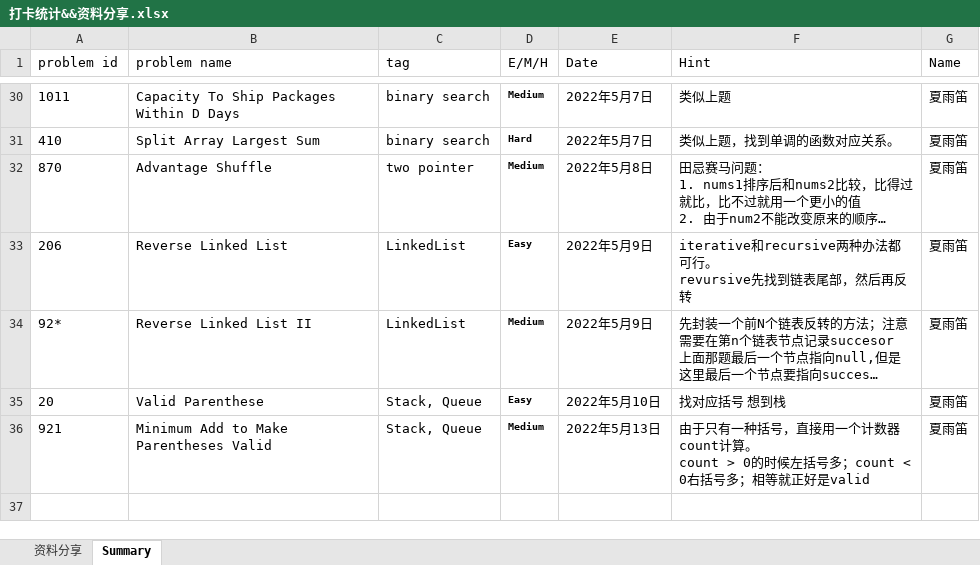
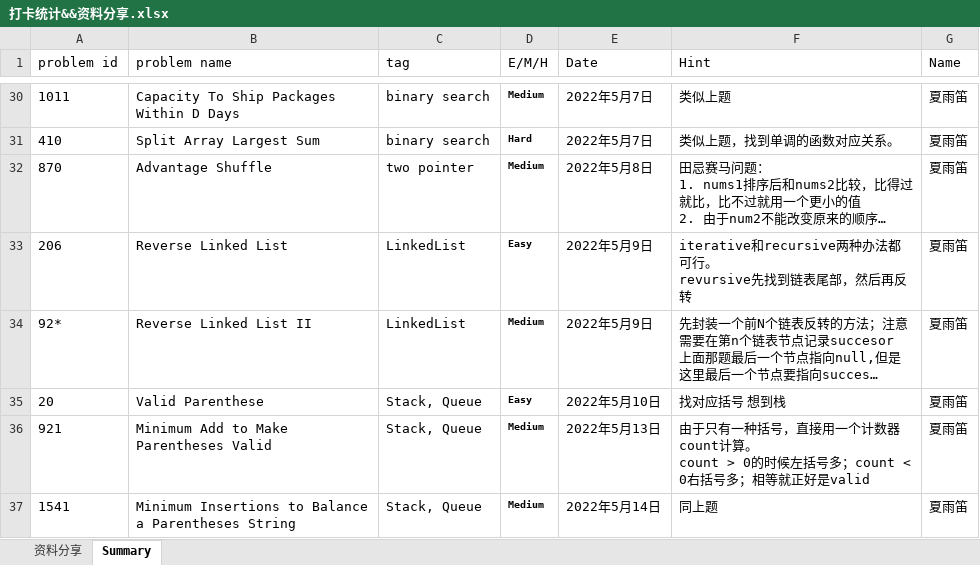
Before and after one commit to JILLXIA/2021leetcode, an Excel workbook: 打卡统计&&资料分享.xlsx, sheet Summary, drawn as a sheet; only a part is shown, gaps mark what is left out; long unchanged cells end in …; values as stored, in another font and other column widths than the file's, no borders; the diff names each change by its address in the sheet, - before the commit and + after, or states it on an @@ line.

```diff
--- a/打卡统计&&资料分享.xlsx (sheet Summary)
+++ b/打卡统计&&资料分享.xlsx (sheet Summary)
+row 37: 1541 | Minimum Insertions to Balance a Parentheses String | Stack, Queue | Medium | 2022年5月14日 | 同上题 | 夏雨笛
```
Also changed, not shown: 1 other file.
